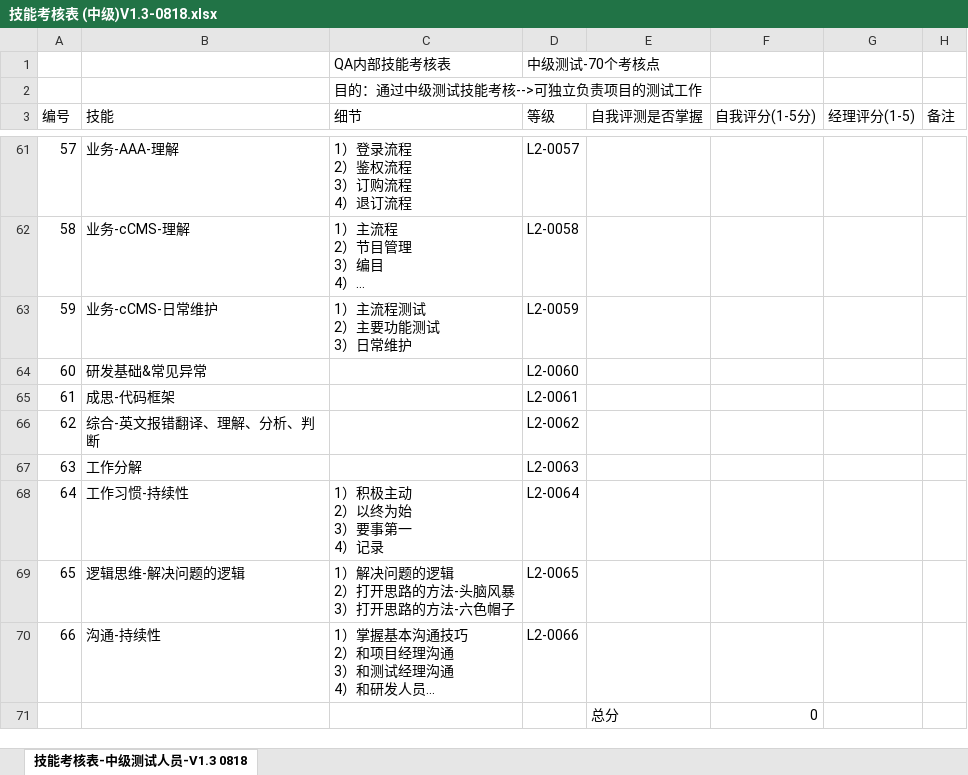
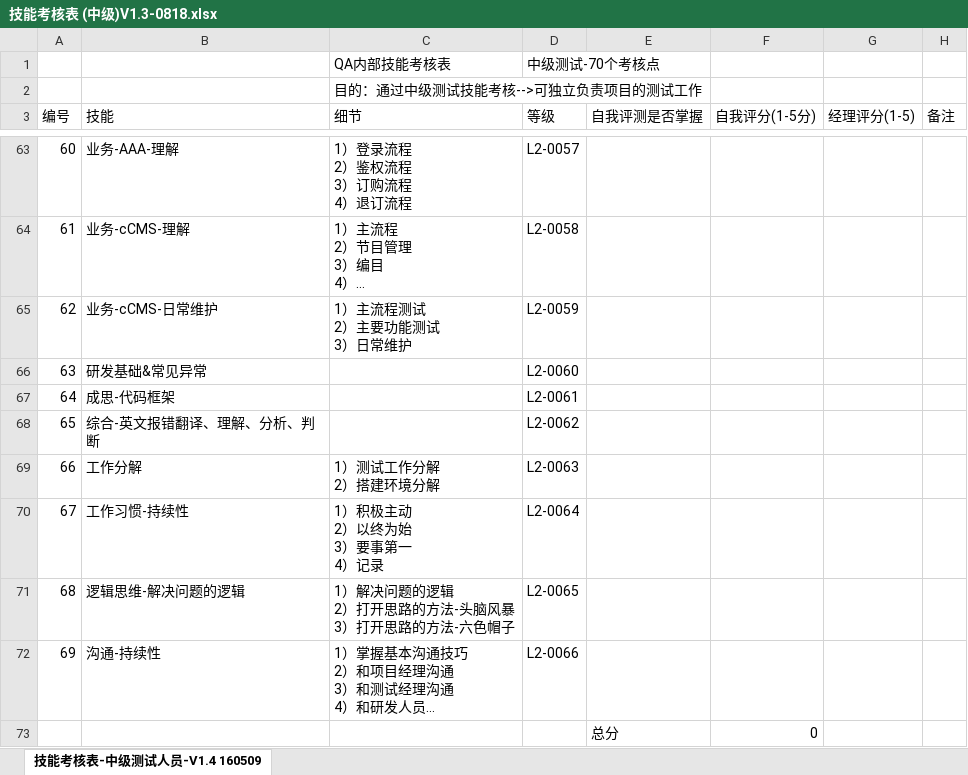
Before and after one commit to lixinran2015/qingqian.github.io, an Excel workbook: qingqianDoc/工作管理/技能考核表 (中级)V1.3-0818.xlsx, sheet 技能考核表-中级测试人员-V1.4 160509, drawn as a sheet; only a part is shown, gaps mark what is left out; long unchanged cells end in …; values as stored, in another font and other column widths than the file's, no cell formats; addresses are those after the commit; ↵ is a line break in a cell; the diff covers the shown part only; the diff names each change by its address in the sheet, - before the commit and + after, or states it on an @@ line.

```diff
--- a/qingqianDoc/工作管理/技能考核表 (中级)V1.3-0818.xlsx (sheet 技能考核表-中级测试人员-V1.4 160509)
+++ b/qingqianDoc/工作管理/技能考核表 (中级)V1.3-0818.xlsx (sheet 技能考核表-中级测试人员-V1.4 160509)
-sheet tab: 技能考核表-中级测试人员-V1.3 0818
+sheet tab: 技能考核表-中级测试人员-V1.4 160509
@@ column A (编号) renumbered between rows 35 and 72 @@
-C69 (细节): (empty)
+C69 (细节): 1）测试工作分解 ↵ 2）搭建环境分解
```
Also changed, not shown: 2 added rows and 9 edited cells elsewhere in this sheet, cell formats, formulas that keep their value, 16 other files.
